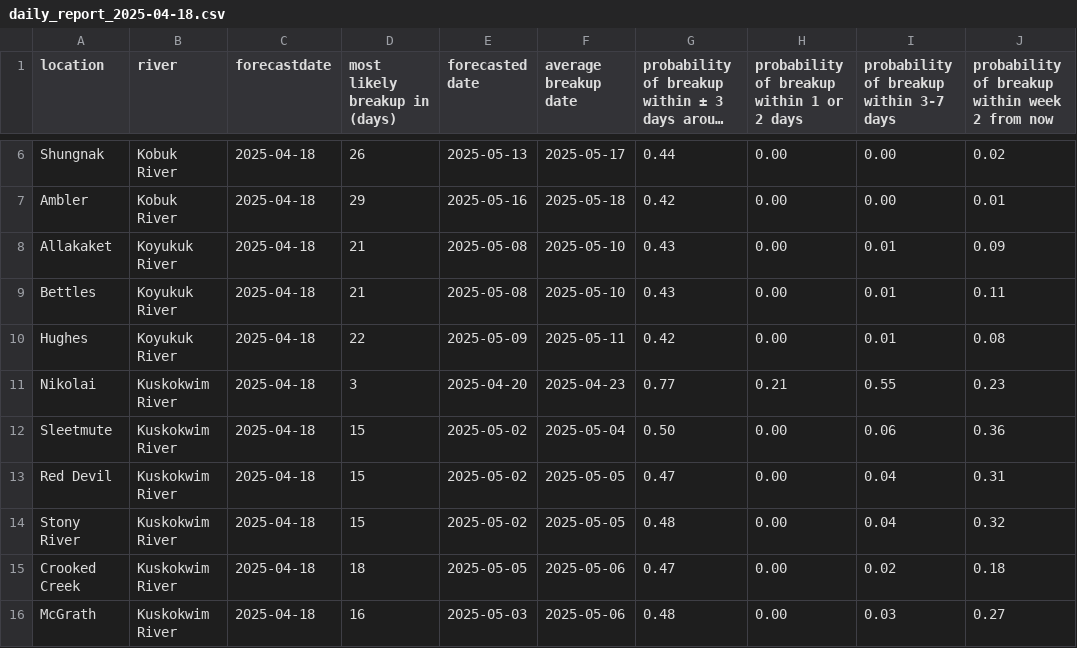
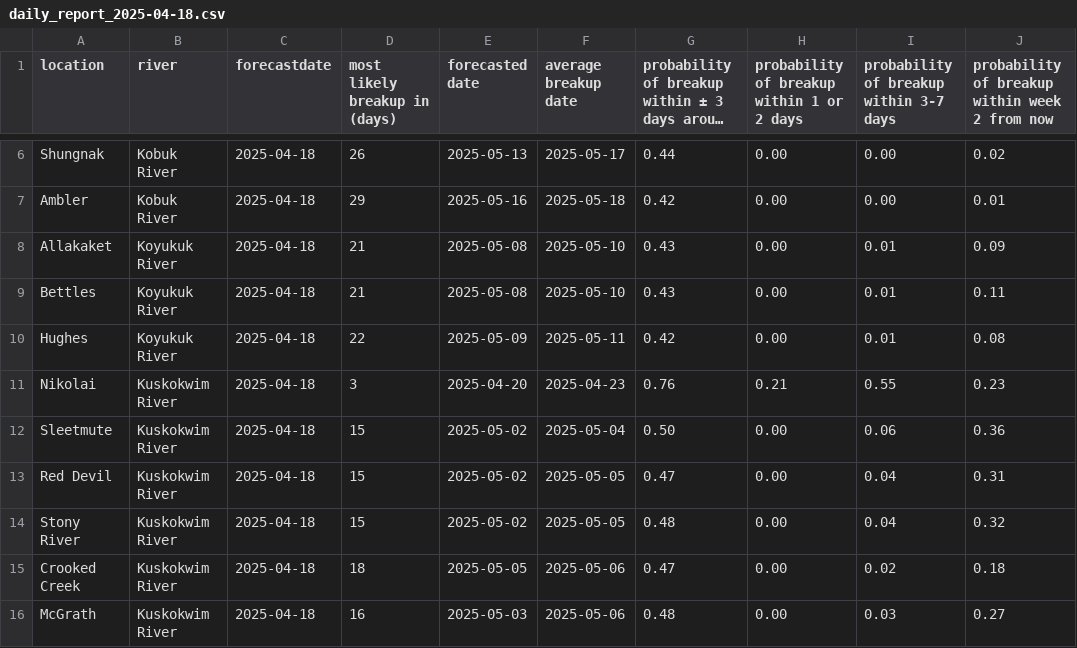
Before and after one commit to chryss/riverice, a CSV file: data/DDforecast_2025/daily_report_2025-04-18.csv, drawn as a sheet; only a part is shown, gaps mark what is left out; long unchanged cells end in …; the diff names each change by its address in the sheet, - before the commit and + after, or states it on an @@ line.

Commit message:
fixed bug, updated forecasts

```diff
--- a/data/DDforecast_2025/daily_report_2025-04-18.csv
+++ b/data/DDforecast_2025/daily_report_2025-04-18.csv
-G11: 0.77
+G11: 0.76
```
Also changed, not shown: data/DDforecast_2025/daily_report_2025-04-19.csv, data/DDforecast_2025/daily_report_2025-04-24.csv, 22 other files.
